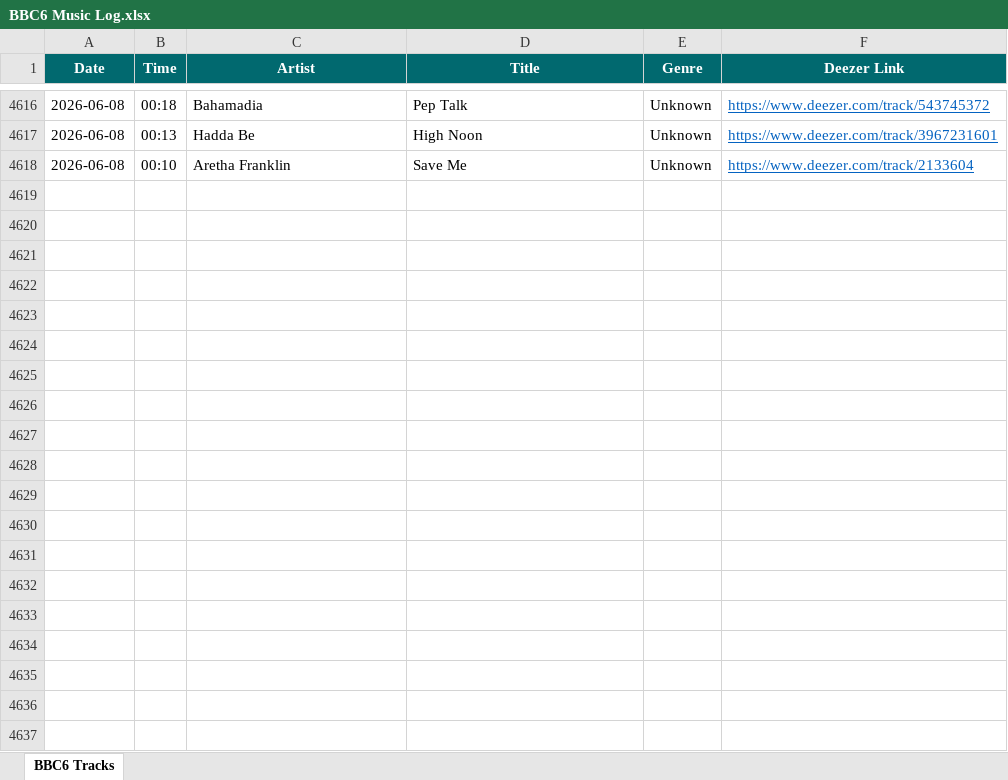
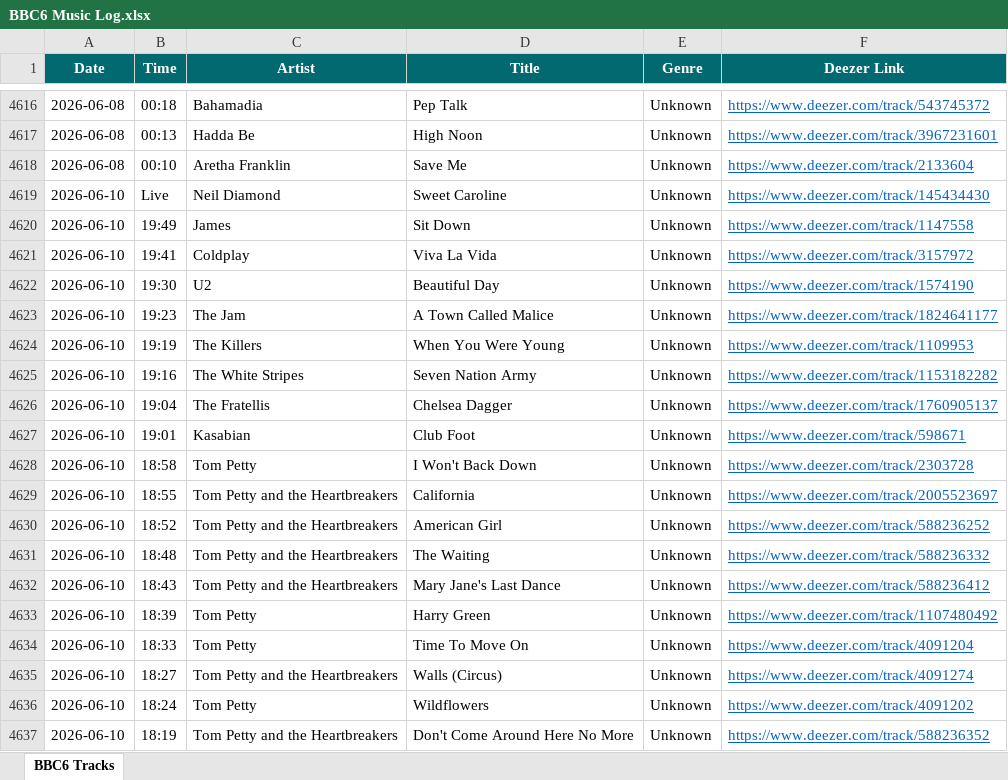
Before and after one commit to loliberri/new-music-scraper, an Excel workbook: output/BBC6 Music Log.xlsx, sheet BBC6 Tracks, drawn as a sheet; only a part is shown, gaps mark what is left out; values as stored, in another font and other column widths than the file's, no borders; the diff covers the shown part only; the diff names each change by its address in the sheet, - before the commit and + after, or states it on an @@ line.

```diff
--- a/output/BBC6 Music Log.xlsx (sheet BBC6 Tracks)
+++ b/output/BBC6 Music Log.xlsx (sheet BBC6 Tracks)
+row 4619: 2026-06-10 | Live | Neil Diamond | Sweet Caroline | Unknown | https://www.deezer.com/track/145434430
+row 4620: 2026-06-10 | 19:49 | James | Sit Down | Unknown | https://www.deezer.com/track/1147558
+row 4621: 2026-06-10 | 19:41 | Coldplay | Viva La Vida | Unknown | https://www.deezer.com/track/3157972
+row 4622: 2026-06-10 | 19:30 | U2 | Beautiful Day | Unknown | https://www.deezer.com/track/1574190
+row 4623: 2026-06-10 | 19:23 | The Jam | A Town Called Malice | Unknown | https://www.deezer.com/track/1824641177
+row 4624: 2026-06-10 | 19:19 | The Killers | When You Were Young | Unknown | https://www.deezer.com/track/1109953
+row 4625: 2026-06-10 | 19:16 | The White Stripes | Seven Nation Army | Unknown | https://www.deezer.com/track/1153182282
+row 4626: 2026-06-10 | 19:04 | The Fratellis | Chelsea Dagger | Unknown | https://www.deezer.com/track/1760905137
+row 4627: 2026-06-10 | 19:01 | Kasabian | Club Foot | Unknown | https://www.deezer.com/track/598671
+row 4628: 2026-06-10 | 18:58 | Tom Petty | I Won't Back Down | Unknown | https://www.deezer.com/track/2303728
+row 4629: 2026-06-10 | 18:55 | Tom Petty and the Heartbreakers | California | Unknown | https://www.deezer.com/track/2005523697
+row 4630: 2026-06-10 | 18:52 | Tom Petty and the Heartbreakers | American Girl | Unknown | https://www.deezer.com/track/588236252
+row 4631: 2026-06-10 | 18:48 | Tom Petty and the Heartbreakers | The Waiting | Unknown | https://www.deezer.com/track/588236332
+row 4632: 2026-06-10 | 18:43 | Tom Petty and the Heartbreakers | Mary Jane's Last Dance | Unknown | https://www.deezer.com/track/588236412
+row 4633: 2026-06-10 | 18:39 | Tom Petty | Harry Green | Unknown | https://www.deezer.com/track/1107480492
+row 4634: 2026-06-10 | 18:33 | Tom Petty | Time To Move On | Unknown | https://www.deezer.com/track/4091204
+row 4635: 2026-06-10 | 18:27 | Tom Petty and the Heartbreakers | Walls (Circus) | Unknown | https://www.deezer.com/track/4091274
+row 4636: 2026-06-10 | 18:24 | Tom Petty | Wildflowers | Unknown | https://www.deezer.com/track/4091202
+row 4637: 2026-06-10 | 18:19 | Tom Petty and the Heartbreakers | Don't Come Around Here No More | Unknown | https://www.deezer.com/track/588236352
```
Also changed, not shown: 84 added rows elsewhere in this sheet, 2 other files.
